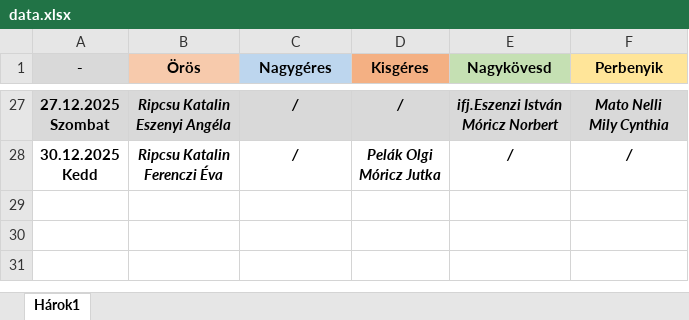
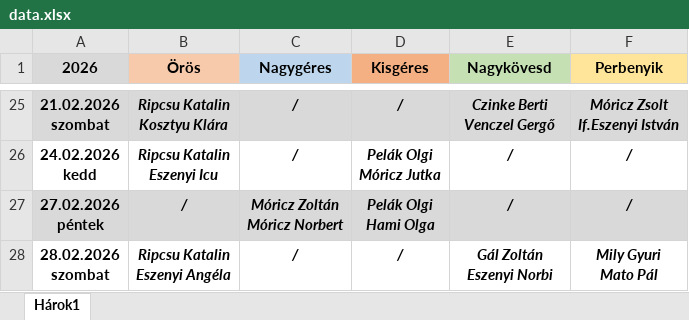
Before and after one commit to Ferlaty/alvanyos-szolgalat-app, an Excel workbook: data.xlsx, sheet Hárok1, drawn as a sheet; only a part is shown, gaps mark what is left out; values as stored, in another font and other column widths than the file's, no borders; addresses are those after the commit; ↵ is a line break in a cell; the diff covers the shown part only; the diff names each change by its address in the sheet, - before the commit and + after, or states it on an @@ line.

```diff
--- a/data.xlsx (sheet Hárok1)
+++ b/data.xlsx (sheet Hárok1)
-A1: -
+A1: 2026
-A25 (2026): 27.12.2025 ↵ Szombat
+A25 (2026): 21.02.2026 ↵ szombat
-B25 (Örös): Ripcsu Katalin ↵ Eszenyi Angéla
+B25 (Örös): Ripcsu Katalin ↵ Kosztyu Klára
-E25 (Nagykövesd): ifj.Eszenzi István ↵ Móricz Norbert
+E25 (Nagykövesd): Czinke Berti ↵ Venczel Gergő
-F25 (Perbenyik): Mato Nelli ↵ Mily Cynthia
+F25 (Perbenyik): Móricz Zsolt ↵ If.Eszenyi István
-A26 (2026): 30.12.2025 ↵ Kedd
+A26 (2026): 24.02.2026 ↵ kedd
-B26 (Örös): Ripcsu Katalin ↵ Ferenczi Éva
+B26 (Örös): Ripcsu Katalin ↵ Eszenyi Icu
+row 27: 27.02.2026 ↵ péntek | / | Móricz Zoltán ↵ Móricz Norbert | Pelák Olgi ↵ Hami Olga | / | /
+row 28: 28.02.2026 ↵ szombat | Ripcsu Katalin ↵ Eszenyi Angéla | / | / | Gál Zoltán ↵ Eszenyi Norbi | Mily Gyuri ↵ Mato Pál
```
Also changed, not shown: 1 added row, 3 removed rows and 62 edited cells elsewhere in this sheet, data.new.xlsx, 2 other files.
